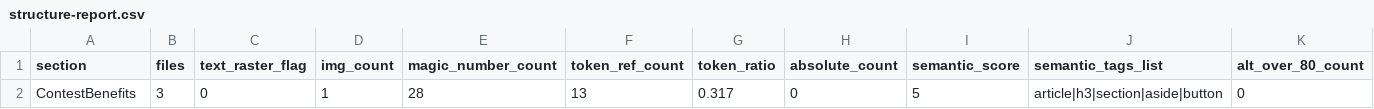
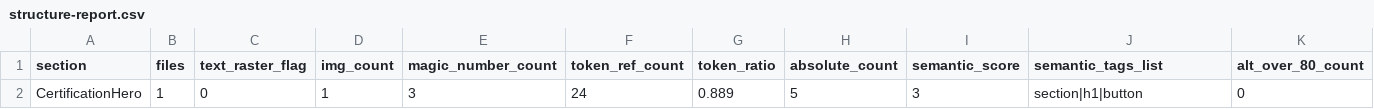
Before and after one commit to HyeonJ/esgpn-react-harness, a CSV file: docs/redefine/structure-report.csv, drawn as a sheet; only a part is shown; removed rows and columns are numbered as before the commit, all else as after; rows hold the shown columns only; the diff names each change by its address in the sheet, - before the commit and + after, or states it on an @@ line.

Commit message:
feat(section): certification-certification-hero v4 구현 (diff 10.30% / G5-G8 PASS / abs=5 / token=0.89) [auto]
- Figma 299:3861 (bg raster) + 299:4364 (HTML overlay) 하이브리드
- 시맨틱: <section>, <h1>, <button>
- 텍스트는 HTML 재구성 (GongGothic 64/24 + Pretendard 18/16)
- bg는 Framelink Rectangle 단독 export로 pure raster (text-bearing 안티패턴 회피)
- G1 10.30% ≤ 15% (v4 참고 지표 PASS) — native export vs page composite crop transform 차이

```diff
--- a/docs/redefine/structure-report.csv
+++ b/docs/redefine/structure-report.csv
-row 2: ContestBenefits | 3 | 0 | 1 | 28 | 13 | 0.317 | 0 | 5 | article|h3|section|aside|button | 0
+row 2: CertificationHero | 1 | 0 | 1 | 3 | 24 | 0.889 | 5 | 3 | section|h1|button | 0
```
Also changed, not shown: 8 other files.
